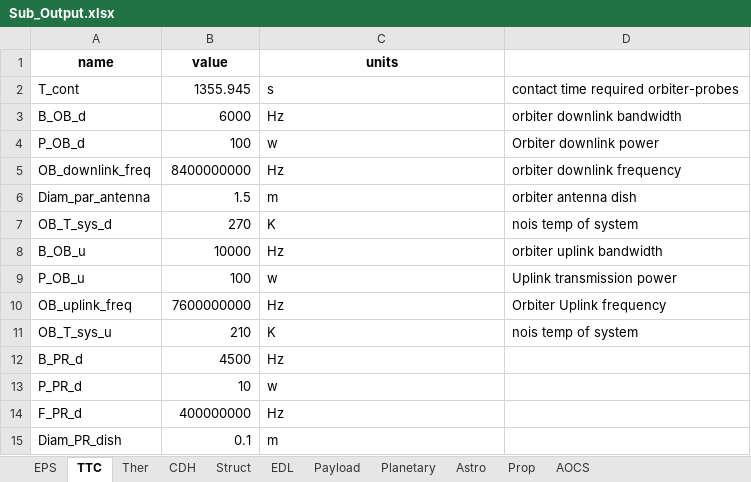
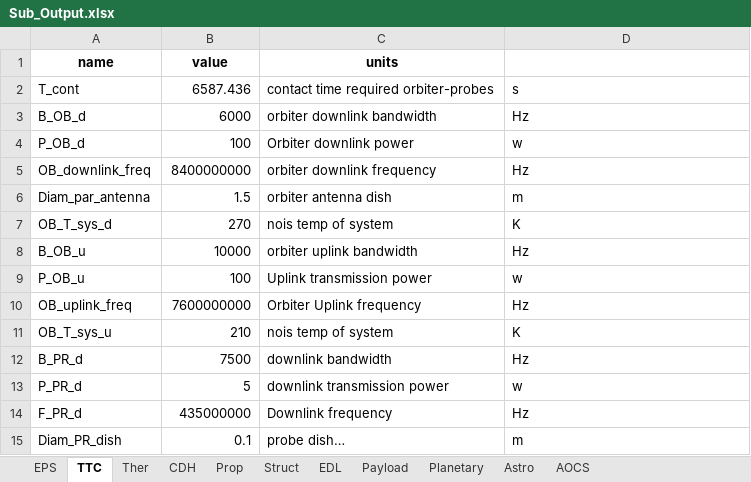
Before and after one commit to LMaiorano/DSE-AOCS-Design, an Excel workbook: Sub_Output.xlsx, sheet TTC, drawn as a sheet; only a part is shown; values as stored, in another font and other column widths than the file's, no borders; the diff covers the shown part only; the diff names each change by its address in the sheet, - before the commit and + after, or states it on an @@ line.

```diff
--- a/Sub_Output.xlsx (sheet TTC)
+++ b/Sub_Output.xlsx (sheet TTC)
@@ sheet tab order changed: EPS | TTC | Ther | CDH | Prop | Struct | EDL | Payload | Planetary | Astro | AOCS @@
-B2 (value): 1355.945
+B2 (value): 6587.436
-C2 (units): s
+C2 (units): contact time required orbiter-probes
-D2: contact time required orbiter-probes
+D2: s
-C3 (units): Hz
+C3 (units): orbiter downlink bandwidth
-D3: orbiter downlink bandwidth
+D3: Hz
-C4 (units): w
+C4 (units): Orbiter downlink power
-D4: Orbiter downlink power
+D4: w
-C5 (units): Hz
+C5 (units): orbiter downlink frequency
-D5: orbiter downlink frequency
+D5: Hz
-C6 (units): m
+C6 (units): orbiter antenna dish
-D6: orbiter antenna dish
+D6: m
-C7 (units): K
+C7 (units): nois temp of system
-D7: nois temp of system
+D7: K
-C8 (units): Hz
+C8 (units): orbiter uplink bandwidth
-D8: orbiter uplink bandwidth
+D8: Hz
-C9 (units): w
+C9 (units): Uplink transmission power
-D9: Uplink transmission power
+D9: w
-C10 (units): Hz
+C10 (units): Orbiter Uplink frequency
-D10: Orbiter Uplink frequency
+D10: Hz
-C11 (units): K
+C11 (units): nois temp of system
-D11: nois temp of system
+D11: K
-B12 (value): 4500
+B12 (value): 7500
-C12 (units): Hz
+C12 (units): downlink bandwidth
-D12: (empty)
+D12: Hz
-B13 (value): 10
+B13 (value): 5
-C13 (units): w
+C13 (units): downlink transmission power
-D13: (empty)
+D13: w
-B14 (value): 400000000
+B14 (value): 435000000
-C14 (units): Hz
+C14 (units): Downlink frequency
-D14: (empty)
+D14: Hz
-C15 (units): m
+C15 (units): probe dish…
-D15: (empty)
+D15: m
```
Also changed, not shown: 8 added rows, 1 removed row and 16 edited cells elsewhere in this sheet, sheet Astro, sheet CDH, sheet AOCS, sheet EPS, sheet Prop, sheet Struct, 3 more sheets, data/desgn_params.xlsx, data/geometry.xlsx, 6 other files.
